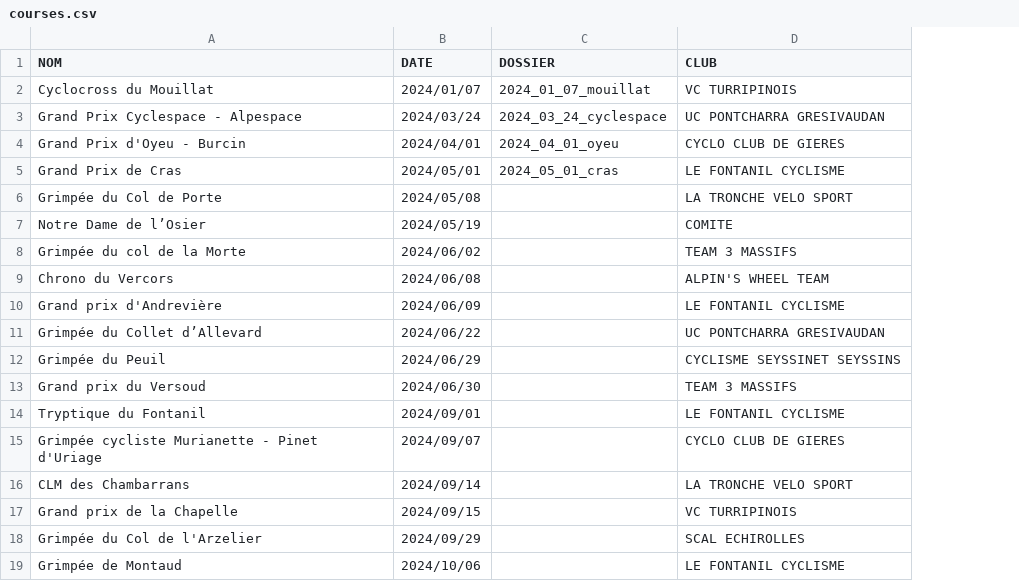
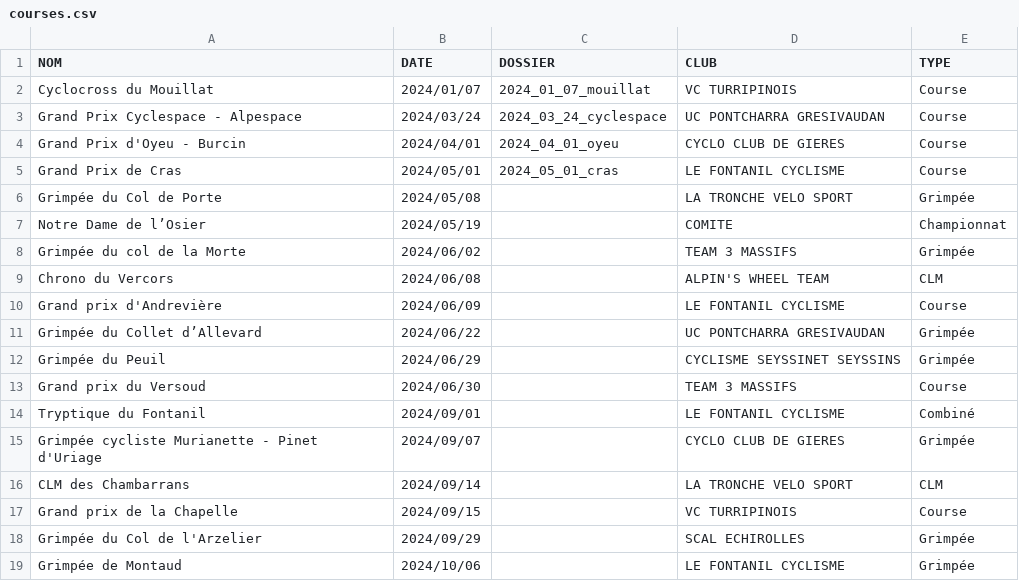
Before and after one commit to TimoWintz/challenge-ufolep, a CSV file: challenge_ufolep_backend/courses/courses.csv, drawn as a sheet; the diff names each change by its address in the sheet, - before the commit and + after, or states it on an @@ line.

Commit message:
clubs

```diff
--- a/challenge_ufolep_backend/courses/courses.csv
+++ b/challenge_ufolep_backend/courses/courses.csv
+column E (TYPE), rows 2-19: Course | Course | Course | Course | Grimpée | Championnat | Grimpée | CLM | Course | Grimpée | Grimpée | Course | Combiné | Grimpée | CLM | Course | Grimpée | Grimpée
```
Also changed, not shown: 10 other files.
